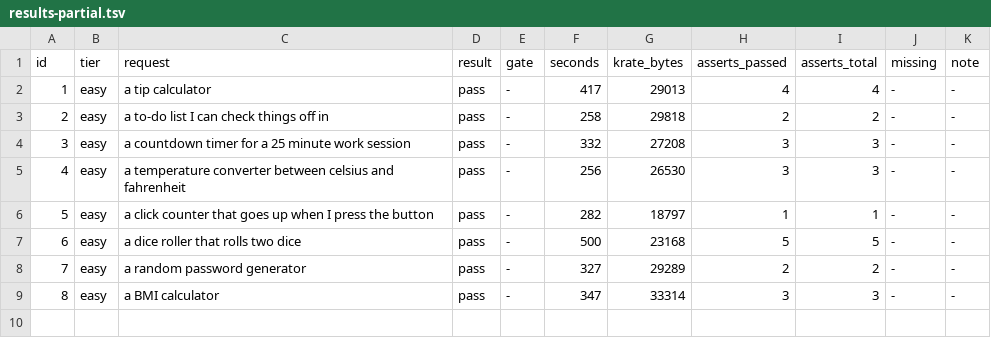
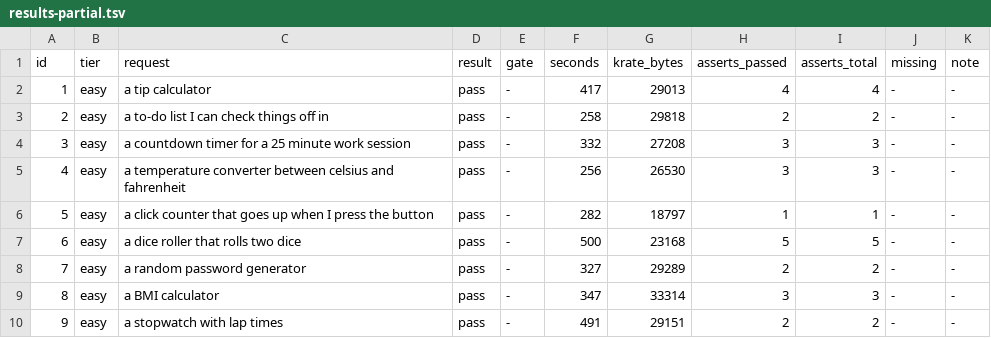
Before and after one commit to incyashraj/krate, a TSV file: evidence/benchmark/run3/results-partial.tsv, drawn as a sheet; the diff names each change by its address in the sheet, - before the commit and + after, or states it on an @@ line.

Commit message:
req 9: the stopwatch flips, and an argument against my own reading
Run 2 printed elapsed:2:20.18 and failed elapsed>=0 because that is not a
number. Run 3 prints elapsed:580 with elapsed_text:0:00.58 beside it -- the
same two key names the pack uses, including the _text suffix.

Recording the objection with it. This is a very literal match on one of the
few keys the pack names explicitly, so it is weaker evidence than request 3,
where the same pattern was applied to `remaining`, a quantity the pack never
mentions. Copying a worked example is not the same as understanding a rule,
and only the second kind generalises to requests nobody anticipated.

If someone wanted to argue this run is memorisation rather than better
reporting, request 9 is the exhibit they would use and request 3 is the
answer. Both belong in the record.

Five flips, strict check nine of nine.

```diff
--- a/evidence/benchmark/run3/results-partial.tsv
+++ b/evidence/benchmark/run3/results-partial.tsv
+row 10: 9 | easy | a stopwatch with lap times | pass | - | 491 | 29151 | 2 | 2 | - | -
```
Also changed, not shown: 2 other files.
